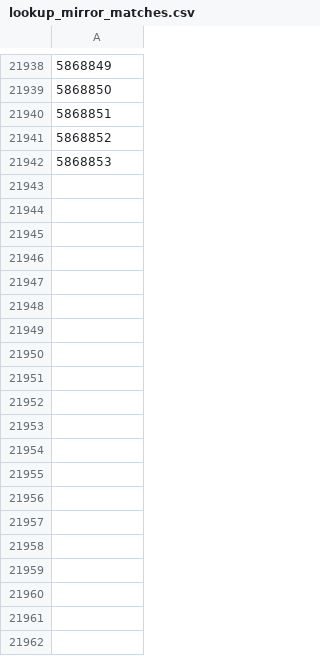
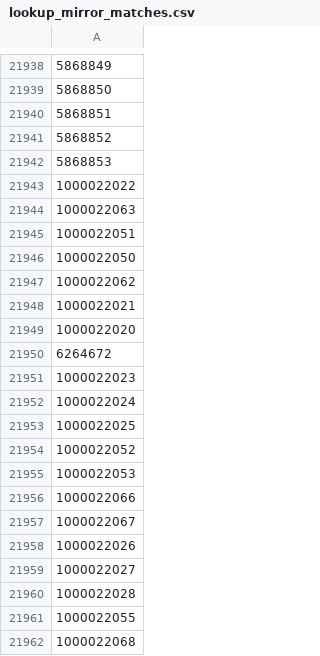
Before and after one commit to TimDenby161/AutoModel, a CSV file: lookup_mirror_matches.csv, drawn as a sheet; only a part is shown, gaps mark what is left out; the diff covers the shown part only.

```diff
--- a/lookup_mirror_matches.csv
+++ b/lookup_mirror_matches.csv
@@ -21942 +21942,21 @@
 5868853
+1000022022
+1000022063
+1000022051
+1000022050
+1000022062
+1000022021
+1000022020
+6264672
+1000022023
+1000022024
+1000022025
+1000022052
+1000022053
+1000022066
+1000022067
+1000022026
+1000022027
+1000022028
+1000022055
+1000022068
```
Also changed, not shown: 45 added rows and 15 edited cells elsewhere in this file, 4 other files.
